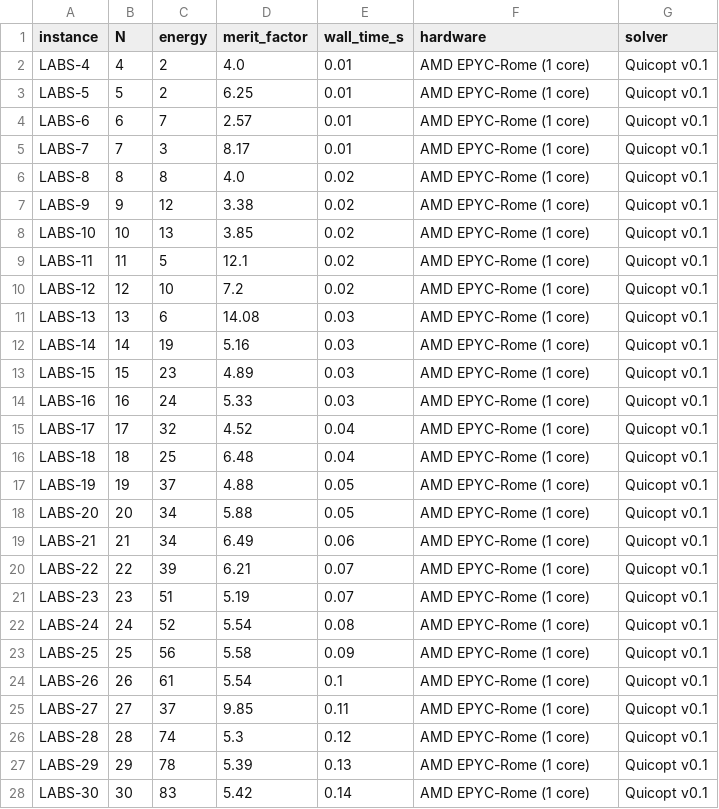
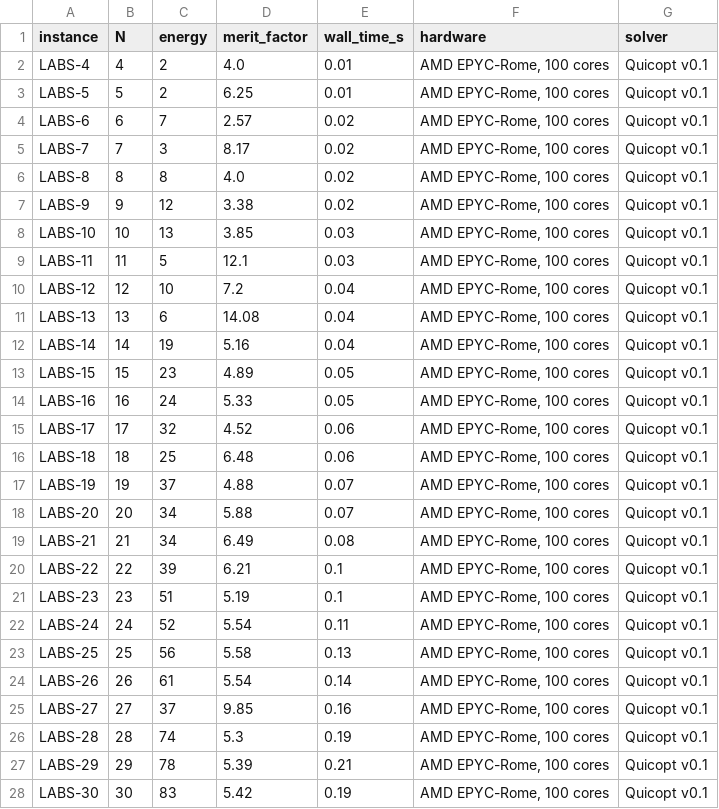
Before and after one commit to timbode/QuicoptBenchmarks, a CSV file: data/labs.csv, drawn as a sheet; only a part is shown; the diff covers the shown part only.

Commit message:
LABS: correct hardware to 100 cores + batch wall-clock (best-of-100, not single-core)

```diff
--- a/data/labs.csv
+++ b/data/labs.csv
@@ -1,28 +1,28 @@
 instance,N,energy,merit_factor,wall_time_s,hardware,solver
-LABS-4,4,2,4.0,0.01,AMD EPYC-Rome (1 core),Quicopt v0.1
-LABS-5,5,2,6.25,0.01,AMD EPYC-Rome (1 core),Quicopt v0.1
-LABS-6,6,7,2.57,0.01,AMD EPYC-Rome (1 core),Quicopt v0.1
-LABS-7,7,3,8.17,0.01,AMD EPYC-Rome (1 core),Quicopt v0.1
-LABS-8,8,8,4.0,0.02,AMD EPYC-Rome (1 core),Quicopt v0.1
-LABS-9,9,12,3.38,0.02,AMD EPYC-Rome (1 core),Quicopt v0.1
-LABS-10,10,13,3.85,0.02,AMD EPYC-Rome (1 core),Quicopt v0.1
-LABS-11,11,5,12.1,0.02,AMD EPYC-Rome (1 core),Quicopt v0.1
-LABS-12,12,10,7.2,0.02,AMD EPYC-Rome (1 core),Quicopt v0.1
-LABS-13,13,6,14.08,0.03,AMD EPYC-Rome (1 core),Quicopt v0.1
-LABS-14,14,19,5.16,0.03,AMD EPYC-Rome (1 core),Quicopt v0.1
-LABS-15,15,23,4.89,0.03,AMD EPYC-Rome (1 core),Quicopt v0.1
-LABS-16,16,24,5.33,0.03,AMD EPYC-Rome (1 core),Quicopt v0.1
-LABS-17,17,32,4.52,0.04,AMD EPYC-Rome (1 core),Quicopt v0.1
-LABS-18,18,25,6.48,0.04,AMD EPYC-Rome (1 core),Quicopt v0.1
-LABS-19,19,37,4.88,0.05,AMD EPYC-Rome (1 core),Quicopt v0.1
-LABS-20,20,34,5.88,0.05,AMD EPYC-Rome (1 core),Quicopt v0.1
-LABS-21,21,34,6.49,0.06,AMD EPYC-Rome (1 core),Quicopt v0.1
-LABS-22,22,39,6.21,0.07,AMD EPYC-Rome (1 core),Quicopt v0.1
-LABS-23,23,51,5.19,0.07,AMD EPYC-Rome (1 core),Quicopt v0.1
-LABS-24,24,52,5.54,0.08,AMD EPYC-Rome (1 core),Quicopt v0.1
-LABS-25,25,56,5.58,0.09,AMD EPYC-Rome (1 core),Quicopt v0.1
-LABS-26,26,61,5.54,0.1,AMD EPYC-Rome (1 core),Quicopt v0.1
-LABS-27,27,37,9.85,0.11,AMD EPYC-Rome (1 core),Quicopt v0.1
-LABS-28,28,74,5.3,0.12,AMD EPYC-Rome (1 core),Quicopt v0.1
-LABS-29,29,78,5.39,0.13,AMD EPYC-Rome (1 core),Quicopt v0.1
-LABS-30,30,83,5.42,0.14,AMD EPYC-Rome (1 core),Quicopt v0.1
+LABS-4,4,2,4.0,0.01,"AMD EPYC-Rome, 100 cores",Quicopt v0.1
+LABS-5,5,2,6.25,0.01,"AMD EPYC-Rome, 100 cores",Quicopt v0.1
+LABS-6,6,7,2.57,0.02,"AMD EPYC-Rome, 100 cores",Quicopt v0.1
+LABS-7,7,3,8.17,0.02,"AMD EPYC-Rome, 100 cores",Quicopt v0.1
+LABS-8,8,8,4.0,0.02,"AMD EPYC-Rome, 100 cores",Quicopt v0.1
+LABS-9,9,12,3.38,0.02,"AMD EPYC-Rome, 100 cores",Quicopt v0.1
+LABS-10,10,13,3.85,0.03,"AMD EPYC-Rome, 100 cores",Quicopt v0.1
+LABS-11,11,5,12.1,0.03,"AMD EPYC-Rome, 100 cores",Quicopt v0.1
+LABS-12,12,10,7.2,0.04,"AMD EPYC-Rome, 100 cores",Quicopt v0.1
+LABS-13,13,6,14.08,0.04,"AMD EPYC-Rome, 100 cores",Quicopt v0.1
+LABS-14,14,19,5.16,0.04,"AMD EPYC-Rome, 100 cores",Quicopt v0.1
+LABS-15,15,23,4.89,0.05,"AMD EPYC-Rome, 100 cores",Quicopt v0.1
+LABS-16,16,24,5.33,0.05,"AMD EPYC-Rome, 100 cores",Quicopt v0.1
+LABS-17,17,32,4.52,0.06,"AMD EPYC-Rome, 100 cores",Quicopt v0.1
+LABS-18,18,25,6.48,0.06,"AMD EPYC-Rome, 100 cores",Quicopt v0.1
+LABS-19,19,37,4.88,0.07,"AMD EPYC-Rome, 100 cores",Quicopt v0.1
+LABS-20,20,34,5.88,0.07,"AMD EPYC-Rome, 100 cores",Quicopt v0.1
+LABS-21,21,34,6.49,0.08,"AMD EPYC-Rome, 100 cores",Quicopt v0.1
+LABS-22,22,39,6.21,0.1,"AMD EPYC-Rome, 100 cores",Quicopt v0.1
+LABS-23,23,51,5.19,0.1,"AMD EPYC-Rome, 100 cores",Quicopt v0.1
+LABS-24,24,52,5.54,0.11,"AMD EPYC-Rome, 100 cores",Quicopt v0.1
+LABS-25,25,56,5.58,0.13,"AMD EPYC-Rome, 100 cores",Quicopt v0.1
+LABS-26,26,61,5.54,0.14,"AMD EPYC-Rome, 100 cores",Quicopt v0.1
+LABS-27,27,37,9.85,0.16,"AMD EPYC-Rome, 100 cores",Quicopt v0.1
+LABS-28,28,74,5.3,0.19,"AMD EPYC-Rome, 100 cores",Quicopt v0.1
+LABS-29,29,78,5.39,0.21,"AMD EPYC-Rome, 100 cores",Quicopt v0.1
+LABS-30,30,83,5.42,0.19,"AMD EPYC-Rome, 100 cores",Quicopt v0.1
```
Also changed, not shown: 140 edited cells elsewhere in this file, 3 other files.
